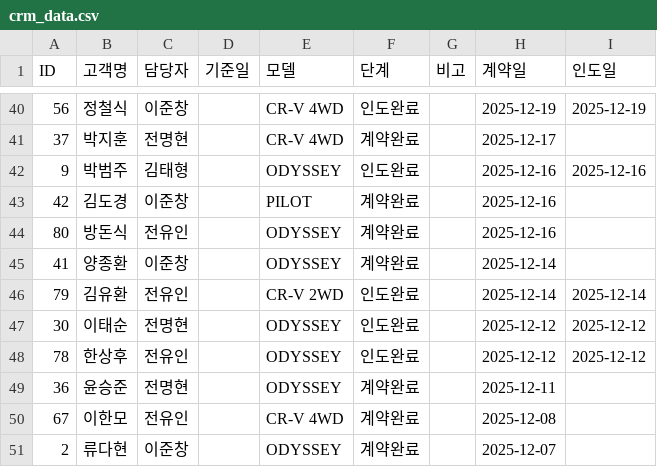
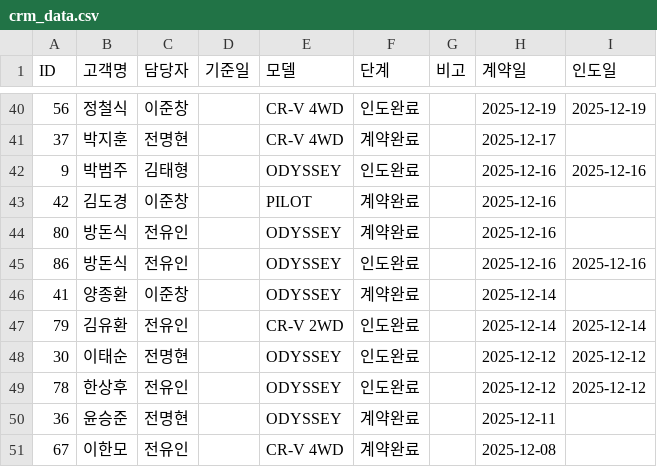
Before and after one commit to tmxpq1234-cmd/honda-crm, a CSV file: crm_data.csv, drawn as a sheet; only a part is shown, gaps mark what is left out; the shorter side is filled out with more unchanged rows; the diff names each change by its address in the sheet, - before the commit and + after, or states it on an @@ line.

Commit message:
Update 2026-04-05 02:17:53.000488

```diff
--- a/crm_data.csv
+++ b/crm_data.csv
+row 45: 86 | 방돈식 | 전유인 |  | ODYSSEY | 인도완료 |  | 2025-12-16 | 2025-12-16
```
